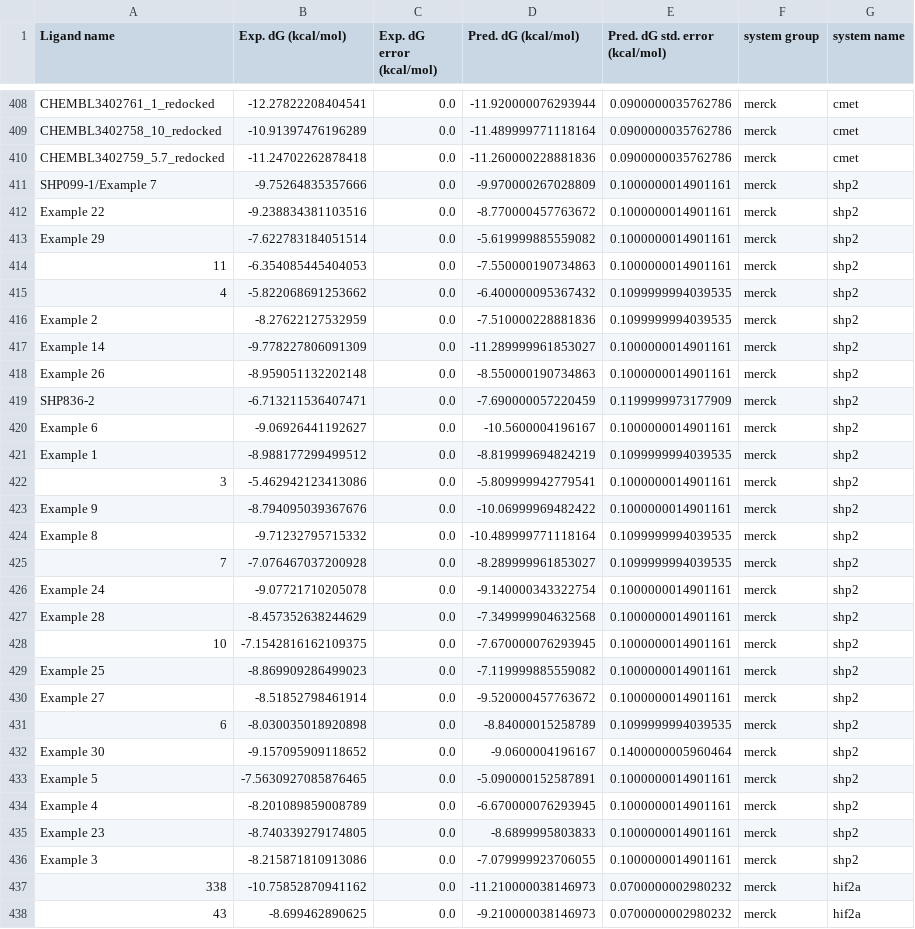
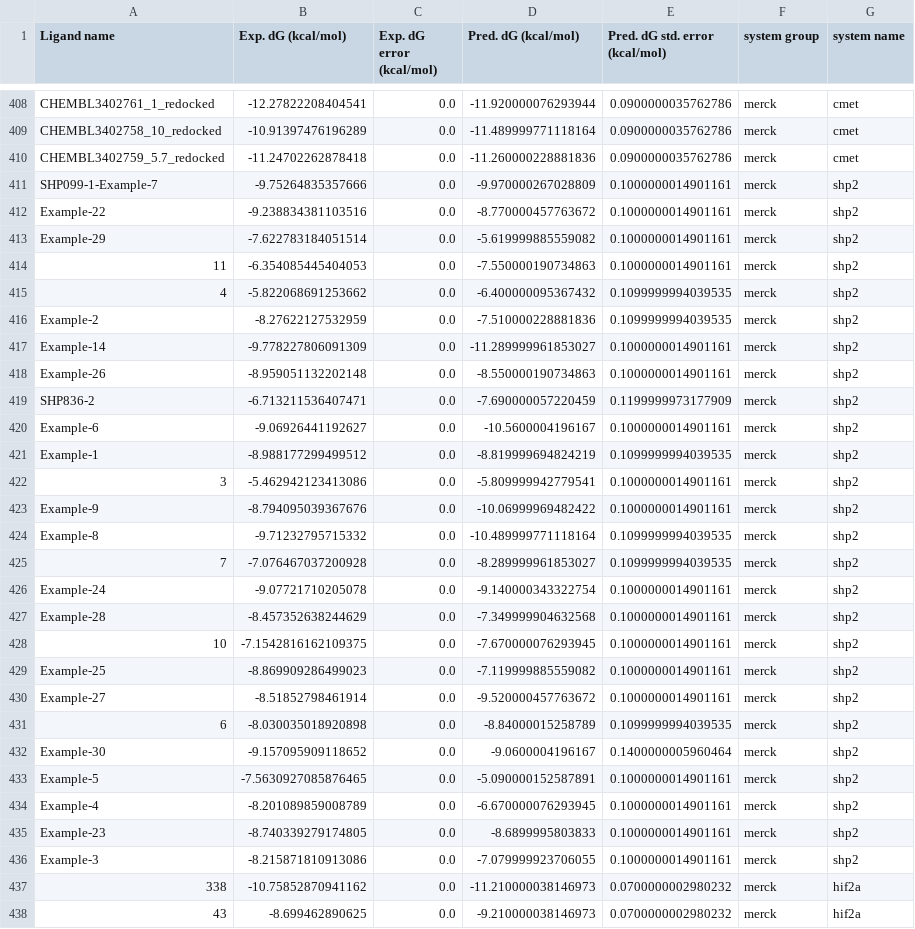
Before and after one commit to OpenFreeEnergy/IndustryBenchmarks2024, a CSV file: industry_benchmarks/analysis/schrodinger_21_4_results/combined_schrodinger_dg.csv, drawn as a sheet; only a part is shown, gaps mark what is left out.

Commit message:
Update merck shp2 ligand names

```diff
--- a/industry_benchmarks/analysis/schrodinger_21_4_results/combined_schrodinger_dg.csv
+++ b/industry_benchmarks/analysis/schrodinger_21_4_results/combined_schrodinger_dg.csv
@@ -410,28 +410,28 @@ CHEMBL3402758_10_redocked,-10.91397476196289,0.0,-11.489999771118164,0.090000003
 CHEMBL3402759_5.7_redocked,-11.24702262878418,0.0,-11.260000228881836,0.0900000035762786,merck,cmet
-SHP099-1/Example 7,-9.75264835357666,0.0,-9.970000267028809,0.1000000014901161,merck,shp2
-Example 22,-9.238834381103516,0.0,-8.770000457763672,0.1000000014901161,merck,shp2
-Example 29,-7.622783184051514,0.0,-5.619999885559082,0.1000000014901161,merck,shp2
+SHP099-1-Example-7,-9.75264835357666,0.0,-9.970000267028809,0.1000000014901161,merck,shp2
+Example-22,-9.238834381103516,0.0,-8.770000457763672,0.1000000014901161,merck,shp2
+Example-29,-7.622783184051514,0.0,-5.619999885559082,0.1000000014901161,merck,shp2
 11,-6.354085445404053,0.0,-7.550000190734863,0.1000000014901161,merck,shp2
 4,-5.822068691253662,0.0,-6.400000095367432,0.1099999994039535,merck,shp2
-Example 2,-8.27622127532959,0.0,-7.510000228881836,0.1099999994039535,merck,shp2
-Example 14,-9.778227806091309,0.0,-11.289999961853027,0.1000000014901161,merck,shp2
-Example 26,-8.959051132202148,0.0,-8.550000190734863,0.1000000014901161,merck,shp2
+Example-2,-8.27622127532959,0.0,-7.510000228881836,0.1099999994039535,merck,shp2
+Example-14,-9.778227806091309,0.0,-11.289999961853027,0.1000000014901161,merck,shp2
+Example-26,-8.959051132202148,0.0,-8.550000190734863,0.1000000014901161,merck,shp2
 SHP836-2,-6.713211536407471,0.0,-7.690000057220459,0.1199999973177909,merck,shp2
-Example 6,-9.06926441192627,0.0,-10.5600004196167,0.1000000014901161,merck,shp2
-Example 1,-8.988177299499512,0.0,-8.819999694824219,0.1099999994039535,merck,shp2
+Example-6,-9.06926441192627,0.0,-10.5600004196167,0.1000000014901161,merck,shp2
+Example-1,-8.988177299499512,0.0,-8.819999694824219,0.1099999994039535,merck,shp2
 3,-5.462942123413086,0.0,-5.809999942779541,0.1000000014901161,merck,shp2
-Example 9,-8.794095039367676,0.0,-10.06999969482422,0.1000000014901161,merck,shp2
-Example 8,-9.71232795715332,0.0,-10.489999771118164,0.1099999994039535,merck,shp2
+Example-9,-8.794095039367676,0.0,-10.06999969482422,0.1000000014901161,merck,shp2
+Example-8,-9.71232795715332,0.0,-10.489999771118164,0.1099999994039535,merck,shp2
 7,-7.076467037200928,0.0,-8.289999961853027,0.1099999994039535,merck,shp2
-Example 24,-9.07721710205078,0.0,-9.140000343322754,0.1000000014901161,merck,shp2
-Example 28,-8.457352638244629,0.0,-7.349999904632568,0.1000000014901161,merck,shp2
+Example-24,-9.07721710205078,0.0,-9.140000343322754,0.1000000014901161,merck,shp2
+Example-28,-8.457352638244629,0.0,-7.349999904632568,0.1000000014901161,merck,shp2
 10,-7.1542816162109375,0.0,-7.670000076293945,0.1000000014901161,merck,shp2
-Example 25,-8.869909286499023,0.0,-7.119999885559082,0.1000000014901161,merck,shp2
-Example 27,-8.51852798461914,0.0,-9.520000457763672,0.1000000014901161,merck,shp2
+Example-25,-8.869909286499023,0.0,-7.119999885559082,0.1000000014901161,merck,shp2
+Example-27,-8.51852798461914,0.0,-9.520000457763672,0.1000000014901161,merck,shp2
 6,-8.030035018920898,0.0,-8.84000015258789,0.1099999994039535,merck,shp2
-Example 30,-9.157095909118652,0.0,-9.0600004196167,0.1400000005960464,merck,shp2
-Example 5,-7.5630927085876465,0.0,-5.090000152587891,0.1000000014901161,merck,shp2
-Example 4,-8.201089859008789,0.0,-6.670000076293945,0.1000000014901161,merck,shp2
-Example 23,-8.740339279174805,0.0,-8.6899995803833,0.1000000014901161,merck,shp2
-Example 3,-8.215871810913086,0.0,-7.079999923706055,0.1000000014901161,merck,shp2
+Example-30,-9.157095909118652,0.0,-9.0600004196167,0.1400000005960464,merck,shp2
+Example-5,-7.5630927085876465,0.0,-5.090000152587891,0.1000000014901161,merck,shp2
+Example-4,-8.201089859008789,0.0,-6.670000076293945,0.1000000014901161,merck,shp2
+Example-23,-8.740339279174805,0.0,-8.6899995803833,0.1000000014901161,merck,shp2
+Example-3,-8.215871810913086,0.0,-7.079999923706055,0.1000000014901161,merck,shp2
 338,-10.75852870941162,0.0,-11.210000038146973,0.0700000002980232,merck,hif2a
```
